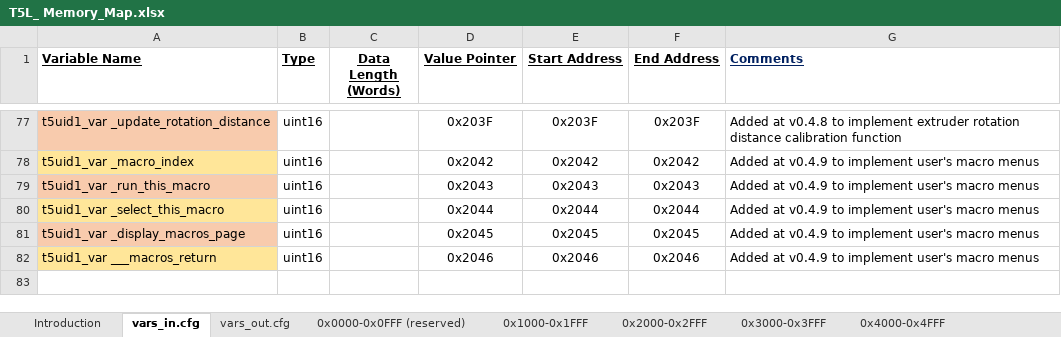
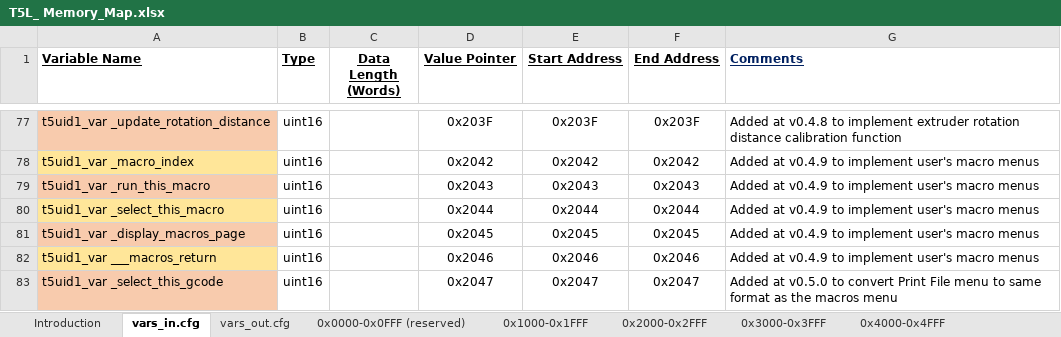
Before and after one commit to Thinkersbluff/DGUS-Reloaded_for_CR6-DWIN-SET_Component, an Excel workbook: project/DGUSTools & References/T5L_ Memory_Map.xlsx, sheet vars_in.cfg, drawn as a sheet; only a part is shown, gaps mark what is left out; values as stored, in another font and other column widths than the file's, no borders; the diff names each change by its address in the sheet, - before the commit and + after, or states it on an @@ line.

Commit message:
Converts the Print Menu file list function to look and behave the same way as the Custom Macro screens
- Page Up/Page Down, instead of scrolling up/down one file at a time.
- Able to tap any displayed filename, to select that file
- Filename at top of list selected by default, when first displayed and when Page Up or Down.
- If "None" selected, Print button has no effect, Delete button has no effect.
- If filename displayed at bottom of list is "None", can not page down any further.

```diff
--- a/project/DGUSTools & References/T5L_ Memory_Map.xlsx (sheet vars_in.cfg)
+++ b/project/DGUSTools & References/T5L_ Memory_Map.xlsx (sheet vars_in.cfg)
+row 83: t5uid1_var _select_this_gcode | uint16 |  | 0x2047 | 0x2047 | 0x2047 | Added at v0.5.0 to convert Print File menu to same format as the macros menu
```
Also changed, not shown: sheet vars_out.cfg, sheet 0x5000-0x5FFF, sheet 0x2000-0x2FFF, 21 other files.
